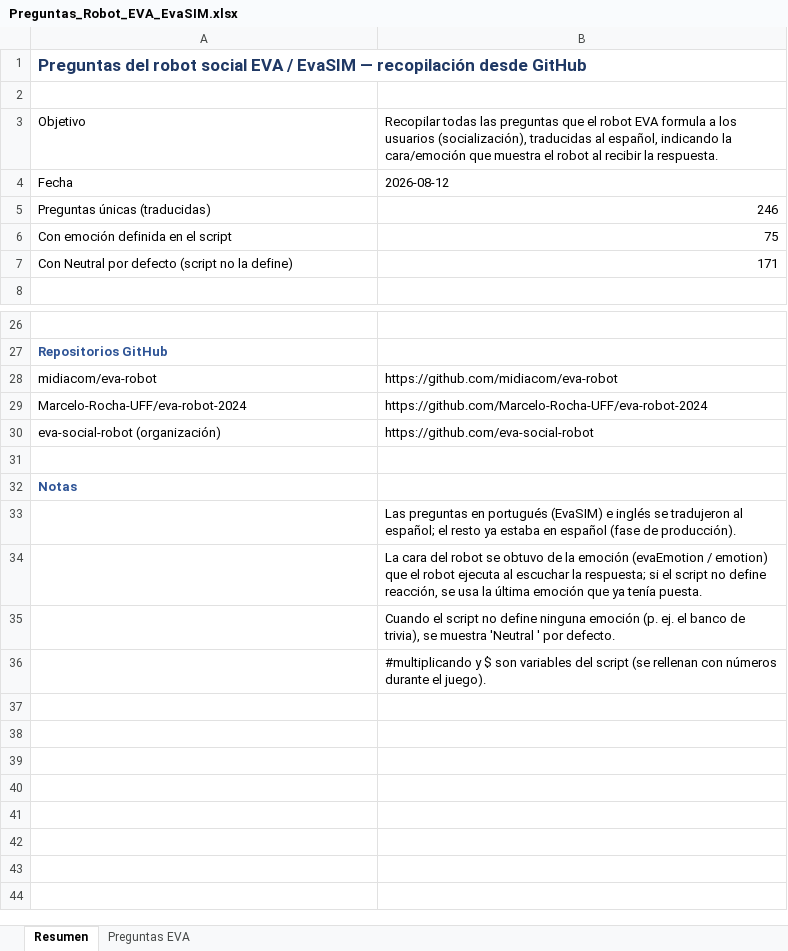
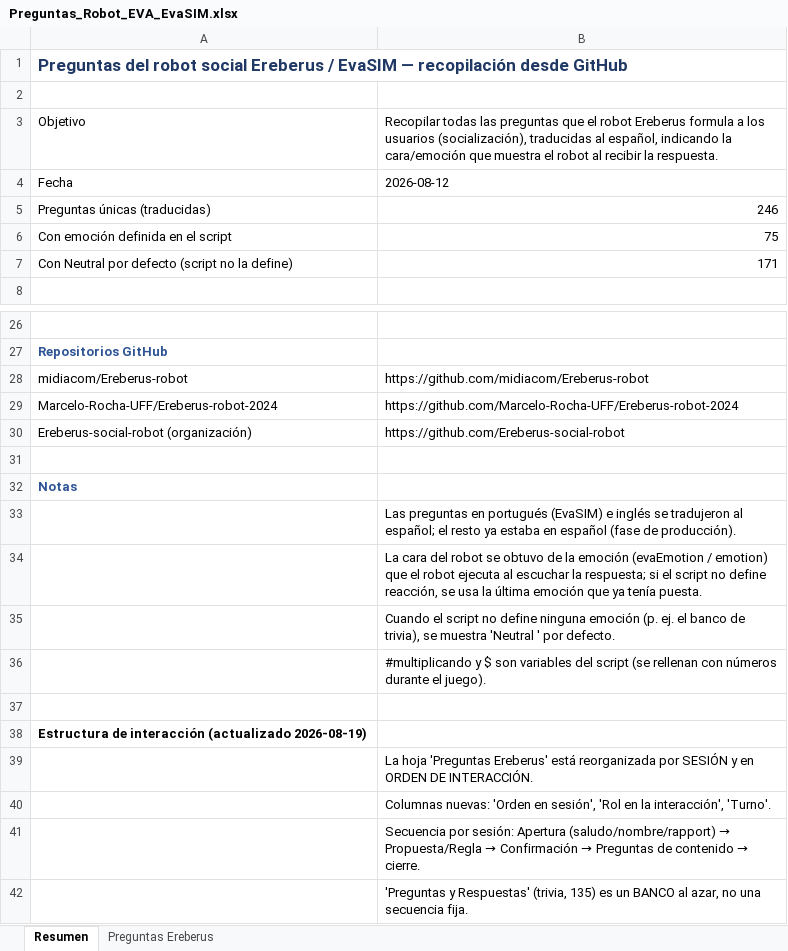
Before and after one commit to Adr4563/Arquitecture-RAG, an Excel workbook: base_datos/Preguntas_Robot_EVA_EvaSIM.xlsx, sheet Resumen, drawn as a sheet; only a part is shown, gaps mark what is left out; values as stored, in another font and other column widths than the file's, no borders; removed rows and columns are numbered as before the commit, all else as after; the diff names each change by its address in the sheet, - before the commit and + after, or states it on an @@ line.

Commit message:
Agente corrector separado, Trivia por tanda de 5, fix de Busqueda Web
- backend/llama_client.py, personalidad.py, workers.py, corrector.py (nuevos):
  separa el Manager (frontend/chat.py) de los clientes HTTP, personalidad
  Big Five, workers (Trivia/Busqueda Web/Chat libre) y el agente corrector
  (evaluar_respuesta, veredicto objetivo con temperature=0).

- embed_server.py: nuevo endpoint /preguntas_por_tema (batch de N preguntas
  de un tema en un solo request, antes era una por una).

- frontend/chat.py: Trivia ahora pide una tanda de 5 preguntas al elegir
  tema y las encadena sin volver al menu de temas entre una y otra; al
  terminar la tanda pregunta si seguir con trivia, buscar en la web o
  charlar.

- workers.py: Busqueda Web ahora aisla el termino de busqueda con el LLM
  antes de mandarlo a DuckDuckGo (que matchea casi textual contra un
  titulo de Wikipedia: "busca Peru" no traia nada, "Peru" si). Corte por
  codigo cuando no hay resultado (antes dependia de que el modelo
  respetara la instruccion, y a veces inventaba o se rehusaba).

- base_datos/preguntas.jsonl: valores de plantilla resueltos (antes tenia
  placeholders sin rellenar tipo #multiplicando/$) y campo tema agregado,
  necesario para /pregunta_por_tema y /preguntas_por_tema.

```diff
--- a/base_datos/Preguntas_Robot_EVA_EvaSIM.xlsx (sheet Resumen)
+++ b/base_datos/Preguntas_Robot_EVA_EvaSIM.xlsx (sheet Resumen)
-sheet tab: Preguntas EVA
+sheet tab: Preguntas Ereberus
-A1: …robot social EVA / EvaSIM…
+A1: …robot social Ereberus / EvaSIM…
-B3: …el robot EVA formula a…
+B3: …el robot Ereberus formula a…
-row 28: midiacom/eva-robot | https://github.com/midiacom/eva-robot
+row 28: midiacom/Ereberus-robot | https://github.com/midiacom/Ereberus-robot
-A29: Marcelo-Rocha-UFF/eva-robot-2024
+A29: Marcelo-Rocha-UFF/Ereberus-robot-2024
-B29: https://github.com/Marcelo-Rocha-UFF/eva-robot-2024
+B29: https://github.com/Marcelo-Rocha-UFF/Ereberus-robot-2024
-A30: eva-social-robot (organización)
+A30: Ereberus-social-robot (organización)
-B30: https://github.com/eva-social-robot
+B30: https://github.com/Ereberus-social-robot
+row 37: (empty)
+row 38: Estructura de interacción (actualizado 2026-08-19)
+row 39:  | La hoja 'Preguntas Ereberus' está reorganizada por SESIÓN y en ORDEN DE INTERACCIÓN.
+row 40:  | Columnas nuevas: 'Orden en sesión', 'Rol en la interacción', 'Turno'.
+row 41:  | Secuencia por sesión: Apertura (saludo/nombre/rapport) → Propuesta/Regla → Confirmación → Preguntas de contenido → cierre.
+row 42:  | 'Preguntas y Respuestas' (trivia, 135) es un BANCO al azar, no una secuencia fija.
```
Also changed, not shown: sheet Preguntas Ereberus, 10 other files.
